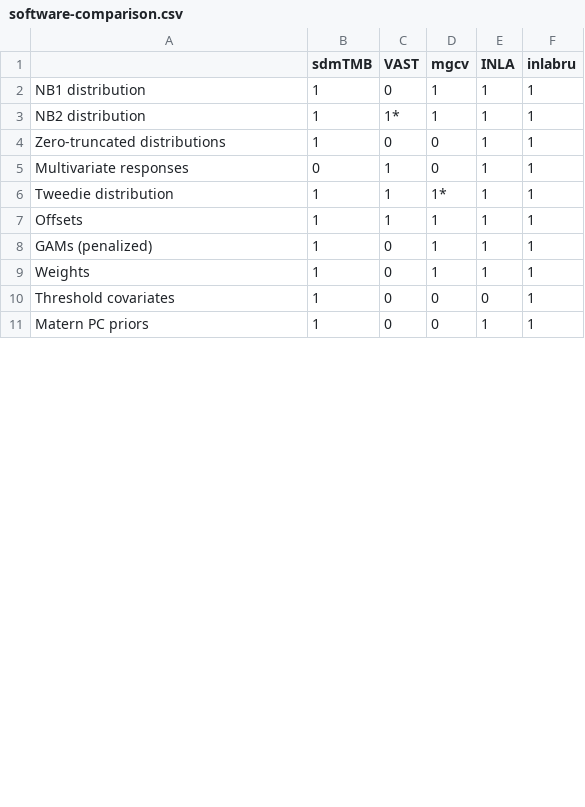
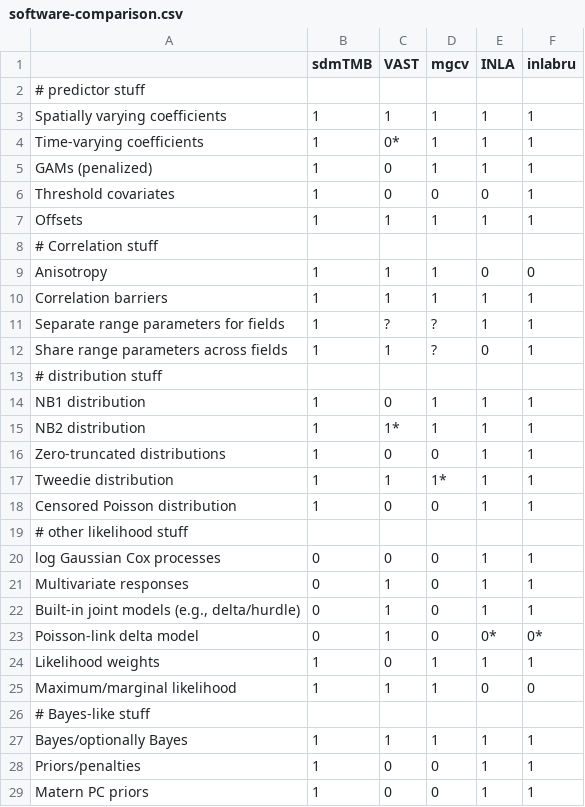
Before and after one commit to seananderson/sdmTMB-paper, a CSV file: doc/software-comparison.csv, drawn as a sheet; only a part is shown; the diff covers the shown part only.

Commit message:
Develop table

```diff
--- a/doc/software-comparison.csv
+++ b/doc/software-comparison.csv
@@ -1,2 +1,14 @@
 ,sdmTMB,VAST,mgcv,INLA,inlabru
+# predictor stuff
+Spatially varying coefficients,1,1,1,1,1
+Time-varying coefficients,1,0*,1,1,1
+GAMs (penalized),1,0,1,1,1
+Threshold covariates,1,0,0,0,1
+Offsets,1,1,1,1,1
+# Correlation stuff
+Anisotropy,1,1,1,0,0
+Correlation barriers,1,1,1,1,1
+Separate range parameters for fields,1,?,?,1,1
+Share range parameters across fields,1,1,?,0,1
+# distribution stuff
 NB1 distribution,1,0,1,1,1
@@ -4,8 +16,14 @@ NB2 distribution,1,1*,1,1,1
 Zero-truncated distributions,1,0,0,1,1
+Tweedie distribution,1,1,1*,1,1
+Censored Poisson distribution,1,0,0,1,1
+# other likelihood stuff
+log Gaussian Cox processes,0,0,0,1,1
 Multivariate responses,0,1,0,1,1
-Tweedie distribution,1,1,1*,1,1
-Offsets,1,1,1,1,1
-GAMs (penalized),1,0,1,1,1
-Weights,1,0,1,1,1
-Threshold covariates,1,0,0,0,1
+"Built-in joint models (e.g., delta/hurdle)",0,1,0,1,1
+Poisson-link delta model,0,1,0,0*,0*
+Likelihood weights,1,0,1,1,1
+Maximum/marginal likelihood,1,1,1,0,0
+# Bayes-like stuff
+Bayes/optionally Bayes,1,1,1,1,1
+Priors/penalties,1,0,0,1,1
 Matern PC priors,1,0,0,1,1
```
Also changed, not shown: 1 added row, 4 removed rows and 2 edited cells elsewhere in this file, 1 other file.
